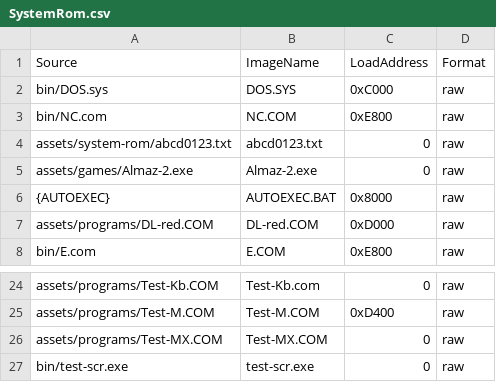
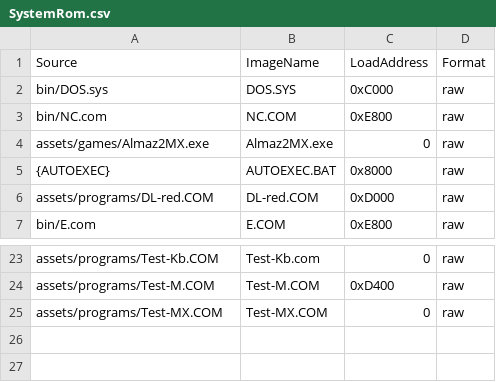
Before and after one commit to UnivEngineer/Specialist-OS, a CSV file: scripts/images/manifests/SystemRom.csv, drawn as a sheet; only a part is shown, gaps mark what is left out.

```diff
--- a/scripts/images/manifests/SystemRom.csv
+++ b/scripts/images/manifests/SystemRom.csv
@@ -3,4 +3,3 @@ bin/DOS.sys,DOS.SYS,0xC000,raw
 bin/NC.com,NC.COM,0xE800,raw
-assets/system-rom/abcd0123.txt,abcd0123.txt,0,raw
-assets/games/Almaz-2.exe,Almaz-2.exe,0,raw
+assets/games/Almaz2MX.exe,Almaz2MX.exe,0,raw
 {AUTOEXEC},AUTOEXEC.BAT,0x8000,raw
@@ -26,2 +25 @@ assets/programs/Test-M.COM,Test-M.COM,0xD400,raw
 assets/programs/Test-MX.COM,Test-MX.COM,0,raw
-bin/test-scr.exe,test-scr.exe,0,raw
```
Also changed, not shown: assets/games/catalog.csv, 22 other files.
